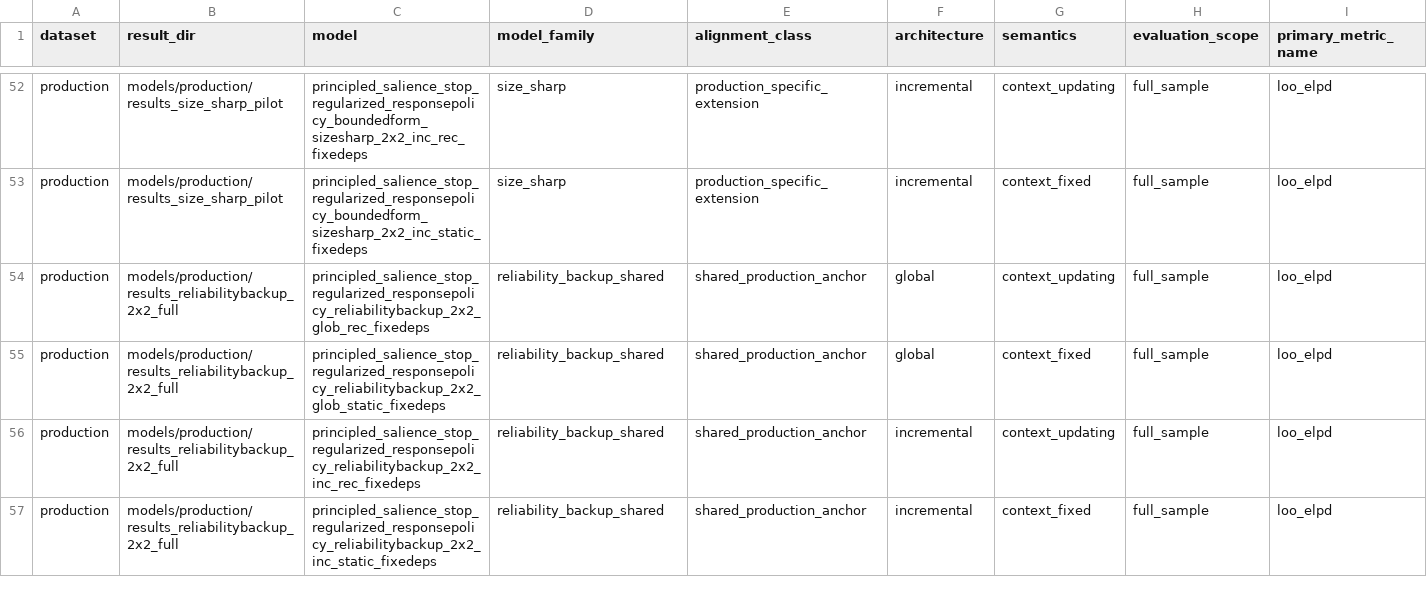
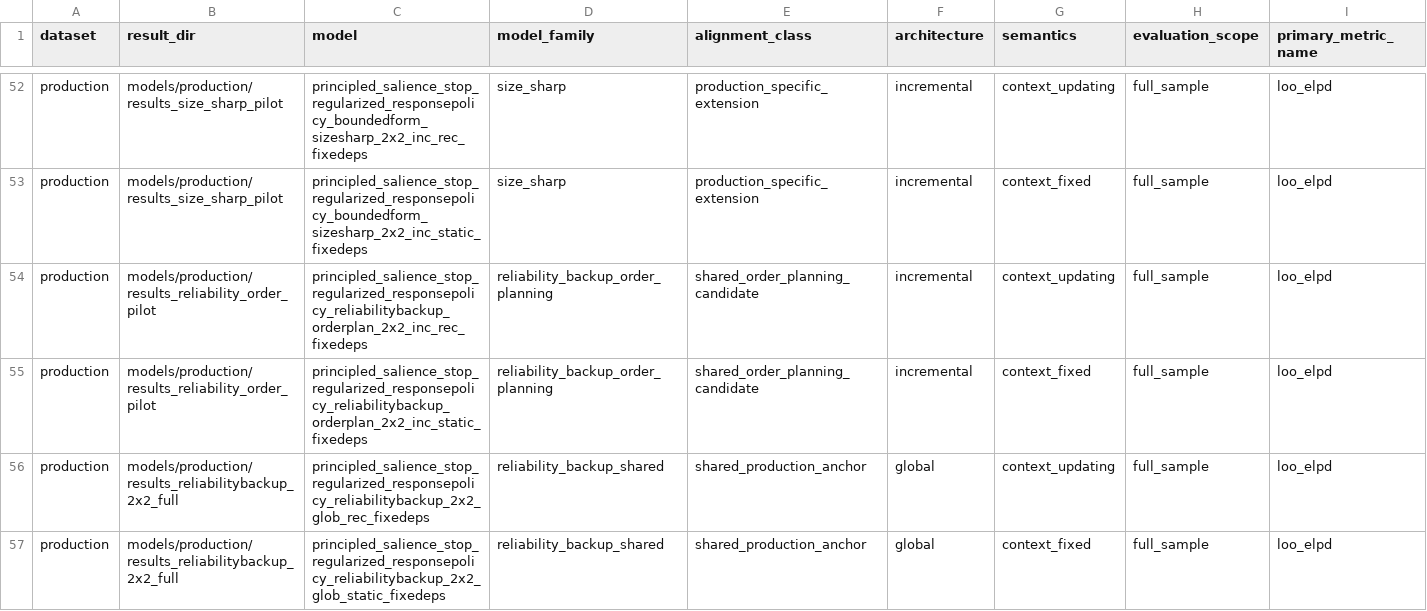
Before and after one commit to HeningWang/numpyro_adjective_modelling, a CSV file: models/model_inventory/stats/fitted_model_inventory.csv, drawn as a sheet; only a part is shown, gaps mark what is left out; the shorter side is filled out with more unchanged rows; rows hold the shown columns only; the diff names each change by its address in the sheet, - before the commit and + after, or states it on an @@ line.

```diff
--- a/models/model_inventory/stats/fitted_model_inventory.csv
+++ b/models/model_inventory/stats/fitted_model_inventory.csv
+row 54: production | models/production/results_reliability_order_pilot | principled_salience_stop_regularized_responsepolicy_reliabilitybackup_orderplan_2x2_inc_rec_fixedeps | reliability_backup_order_planning | shared_order_planning_candidate | incremental | context_updating | full_sample | loo_elpd
+row 55: production | models/production/results_reliability_order_pilot | principled_salience_stop_regularized_responsepolicy_reliabilitybackup_orderplan_2x2_inc_static_fixedeps | reliability_backup_order_planning | shared_order_planning_candidate | incremental | context_fixed | full_sample | loo_elpd
```
Also changed, not shown: models/model_inventory/stats/best_model_by_dataset_family.csv, models/model_inventory/stats/cross_dataset_sweet_spot_ranked.csv, 15 other files.
